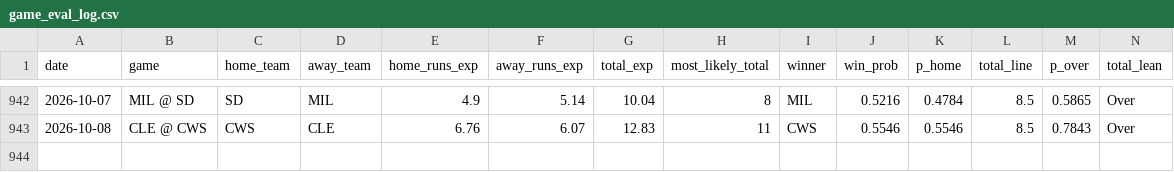
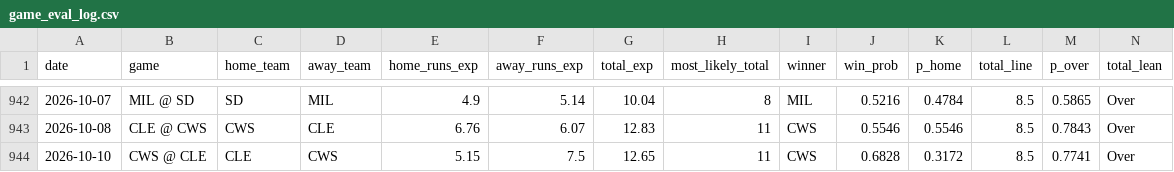
Before and after one commit to kevonjack314-tech/Mlb-hr-projection, a CSV file: data/game_eval_log.csv, drawn as a sheet; only a part is shown, gaps mark what is left out; rows hold the shown columns only; the diff names each change by its address in the sheet, - before the commit and + after, or states it on an @@ line.

```diff
--- a/data/game_eval_log.csv
+++ b/data/game_eval_log.csv
+row 944: 2026-10-10 | CWS @ CLE | CLE | CWS | 5.15 | 7.5 | 12.65 | 11 | CWS | 0.6828 | 0.3172 | 8.5 | 0.7741 | Over
```
Also changed, not shown: 3 other files.
